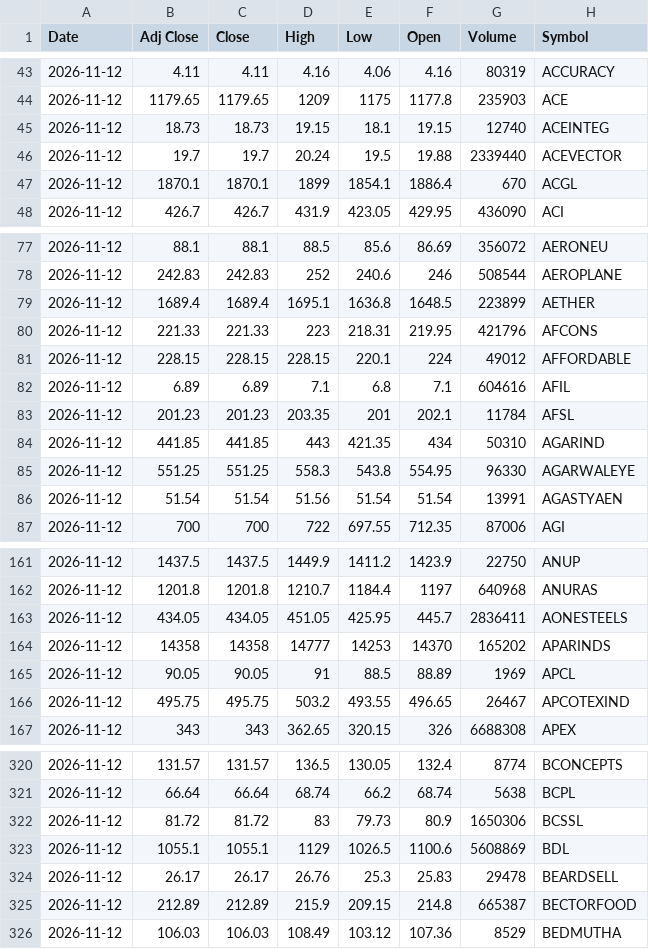
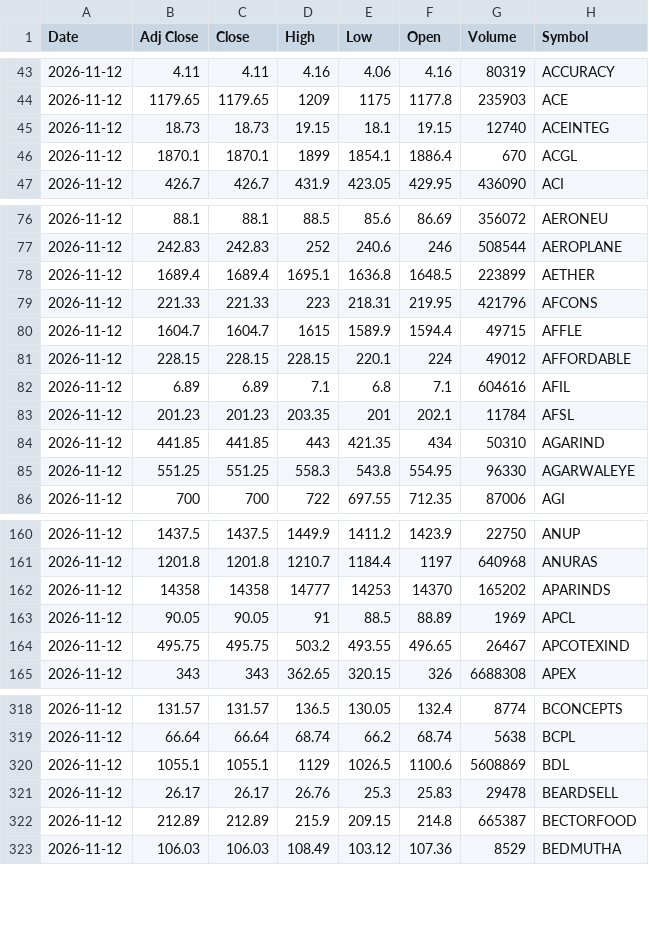
Before and after one commit to VarunNeel/alphatrace, a CSV file: ohlcv/daily/2026-11-12.csv, drawn as a sheet; only a part is shown, gaps mark what is left out; removed rows and columns are numbered as before the commit, all else as after; the diff covers the shown part only; the diff names each change by its address in the sheet, - before the commit and + after, or states it on an @@ line.

Commit message:
OHLCV 2026-11-13

```diff
--- a/ohlcv/daily/2026-11-12.csv
+++ b/ohlcv/daily/2026-11-12.csv
-row 46: 2026-11-12 | 19.7 | 19.7 | 20.24 | 19.5 | 19.88 | 2339440 | ACEVECTOR
+row 80: 2026-11-12 | 1604.7 | 1604.7 | 1615 | 1589.9 | 1594.4 | 49715 | AFFLE
-row 86: 2026-11-12 | 51.54 | 51.54 | 51.56 | 51.54 | 51.54 | 13991 | AGASTYAEN
-row 163: 2026-11-12 | 434.05 | 434.05 | 451.05 | 425.95 | 445.7 | 2836411 | AONESTEELS
-row 322: 2026-11-12 | 81.72 | 81.72 | 83 | 79.73 | 80.9 | 1650306 | BCSSL
```
Also changed, not shown: 15 removed rows elsewhere in this file, ohlcv/DAILY_OHLCV.csv, ohlcv/daily/2026-11-13.csv, 1 other file.
